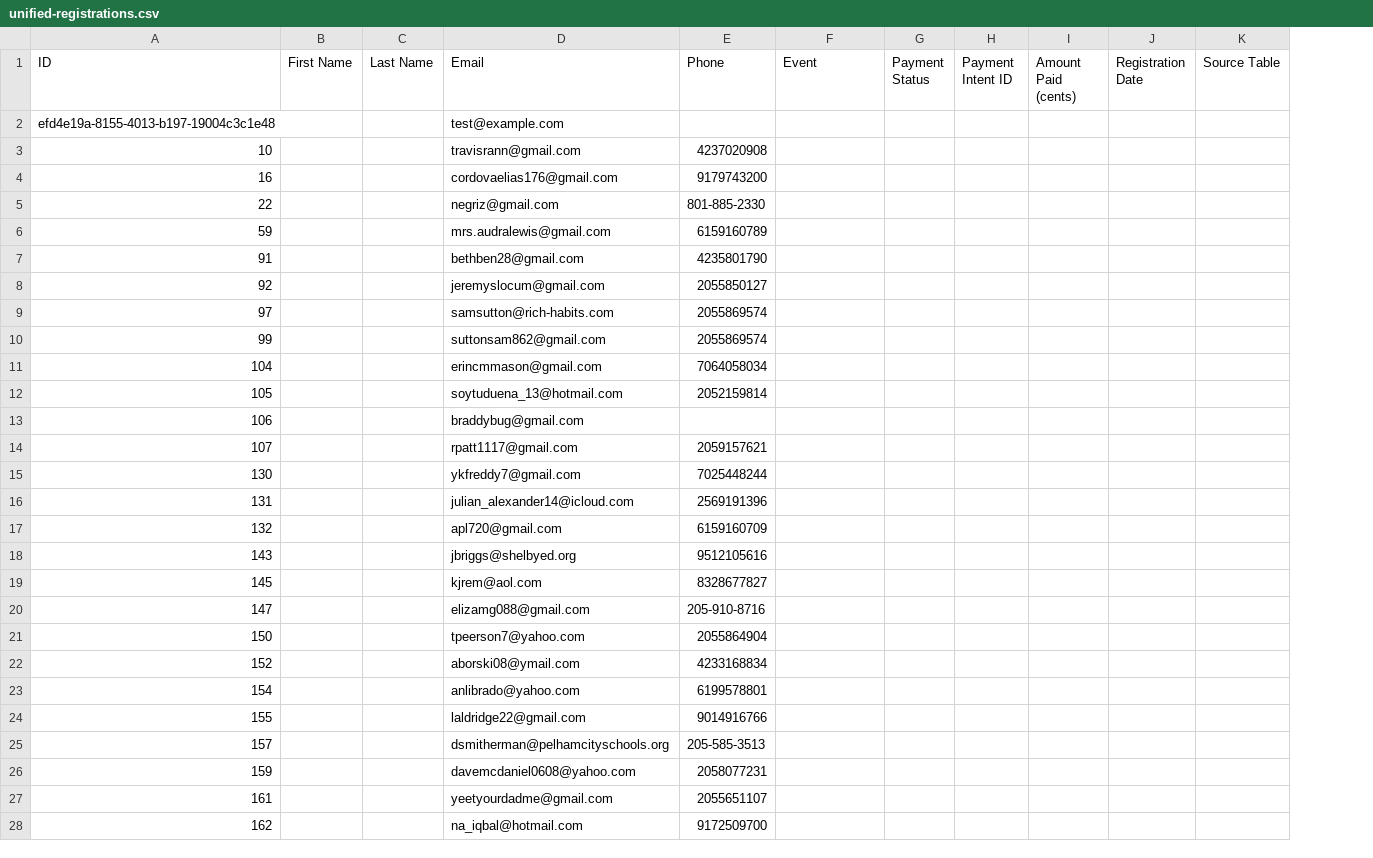
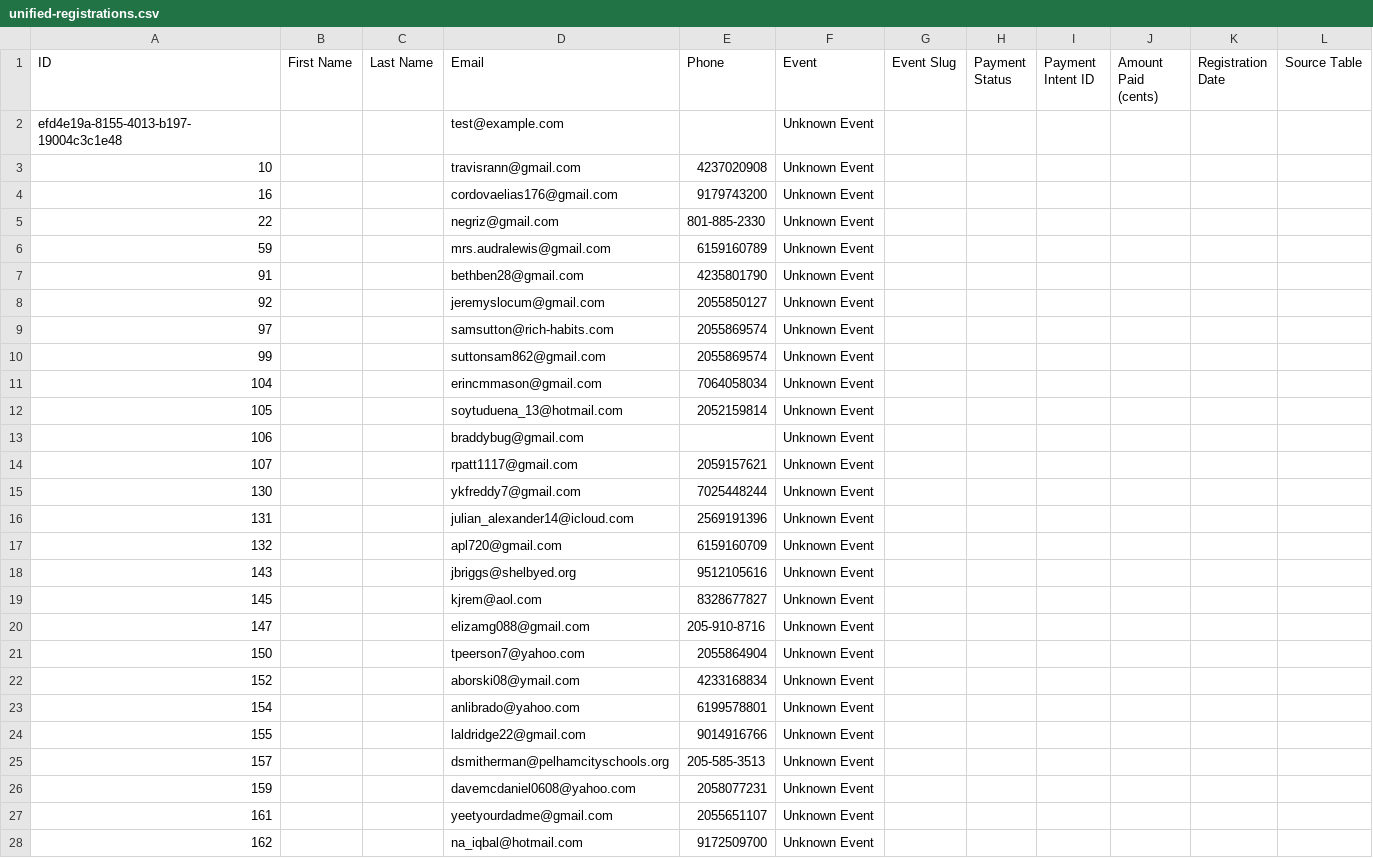
Before and after one commit to suttonsam862/RichHabitsSite2025, a CSV file: unified-registrations.csv, drawn as a sheet; only a part is shown; the diff covers the shown part only; the diff names each change by its address in the sheet, - before the commit and + after, or states it on an @@ line.

```diff
--- a/unified-registrations.csv
+++ b/unified-registrations.csv
+column G (Event Slug), empty
-F2:F28 (Event): (empty)
+F2:F28 (Event): Unknown Event
```
Also changed, not shown: 34 edited cells elsewhere in this file.
